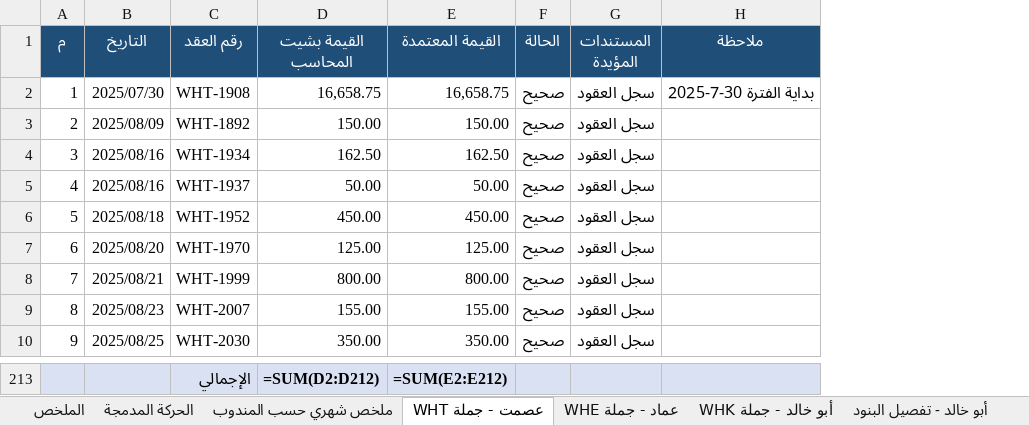
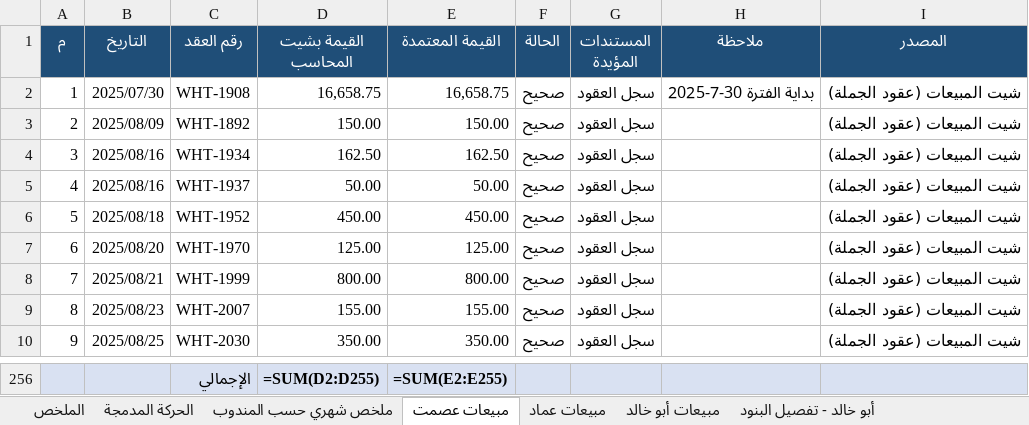
Before and after one commit to ahmedabdelsabour6/NSC, an Excel workbook: إجمالي_مبيعات_المناديب_30-7-2025_إلى_31-7-2026.xlsx, sheet مبيعات عصمت, drawn as a sheet; only a part is shown, gaps mark what is left out; values as stored, in another font and other column widths than the file's, no borders; formulas without a stored value are shown as written; addresses are those after the commit; the diff covers the shown part only; the diff names each change by its address in the sheet, - before the commit and + after, or states it on an @@ line.

```diff
--- a/إجمالي_مبيعات_المناديب_30-7-2025_إلى_31-7-2026.xlsx (sheet مبيعات عصمت)
+++ b/إجمالي_مبيعات_المناديب_30-7-2025_إلى_31-7-2026.xlsx (sheet مبيعات عصمت)
-sheet tab: عصمت - جملة WHT
+sheet tab: مبيعات عصمت
-sheet tab: عماد - جملة WHE
+sheet tab: مبيعات عماد
-sheet tab: أبو خالد - جملة WHK
+sheet tab: مبيعات أبو خالد
+column I (المصدر), rows 2-10: all شيت المبيعات (عقود الجملة)
-D256 (القيمة بشيت المحاسب): =SUM(D2:D212)
+D256 (القيمة بشيت المحاسب): =SUM(D2:D255)
-E256 (القيمة المعتمدة): =SUM(E2:E212)
+E256 (القيمة المعتمدة): =SUM(E2:E255)
```
Also changed, not shown: 43 added rows elsewhere in this sheet, sheet مبيعات عماد, sheet الملخص, sheet مبيعات أبو خالد, other sheet tabs.
